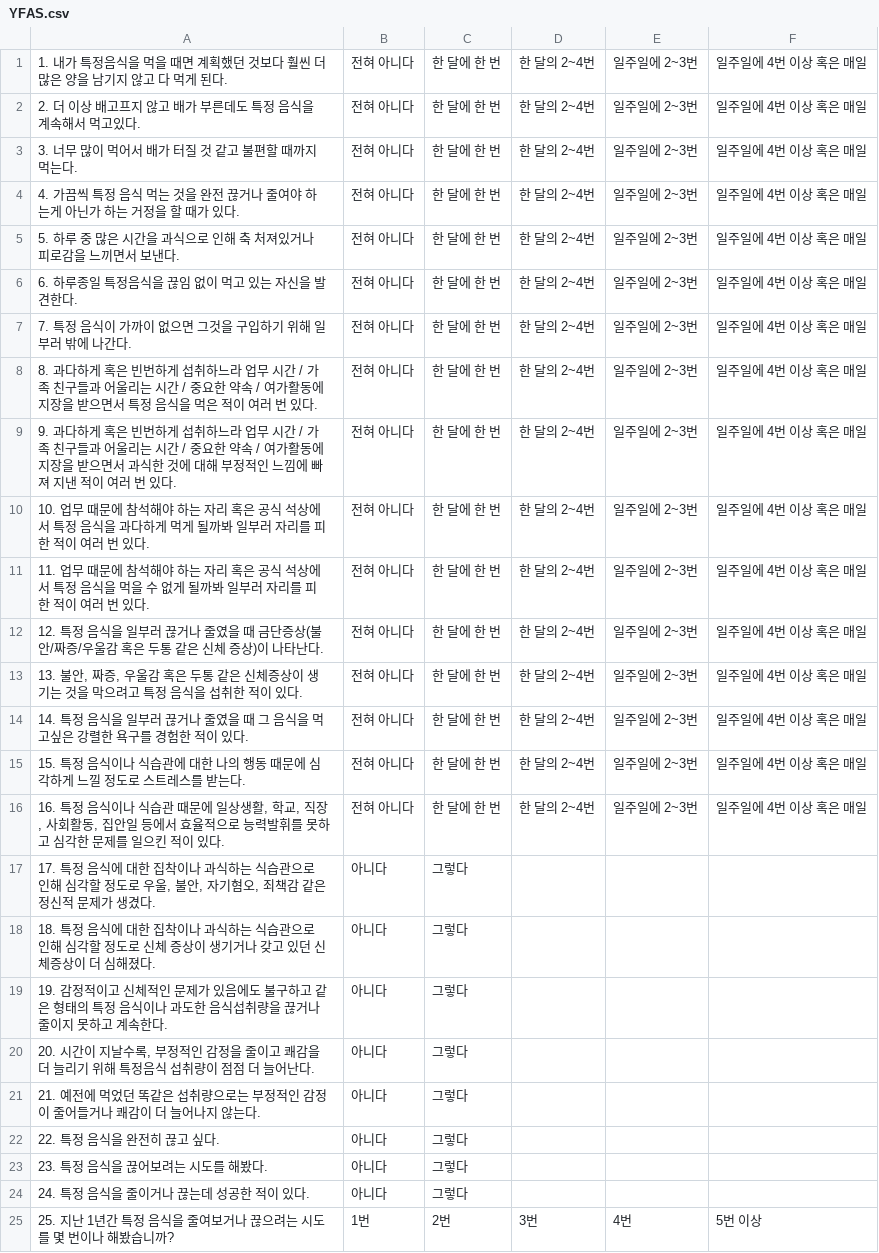
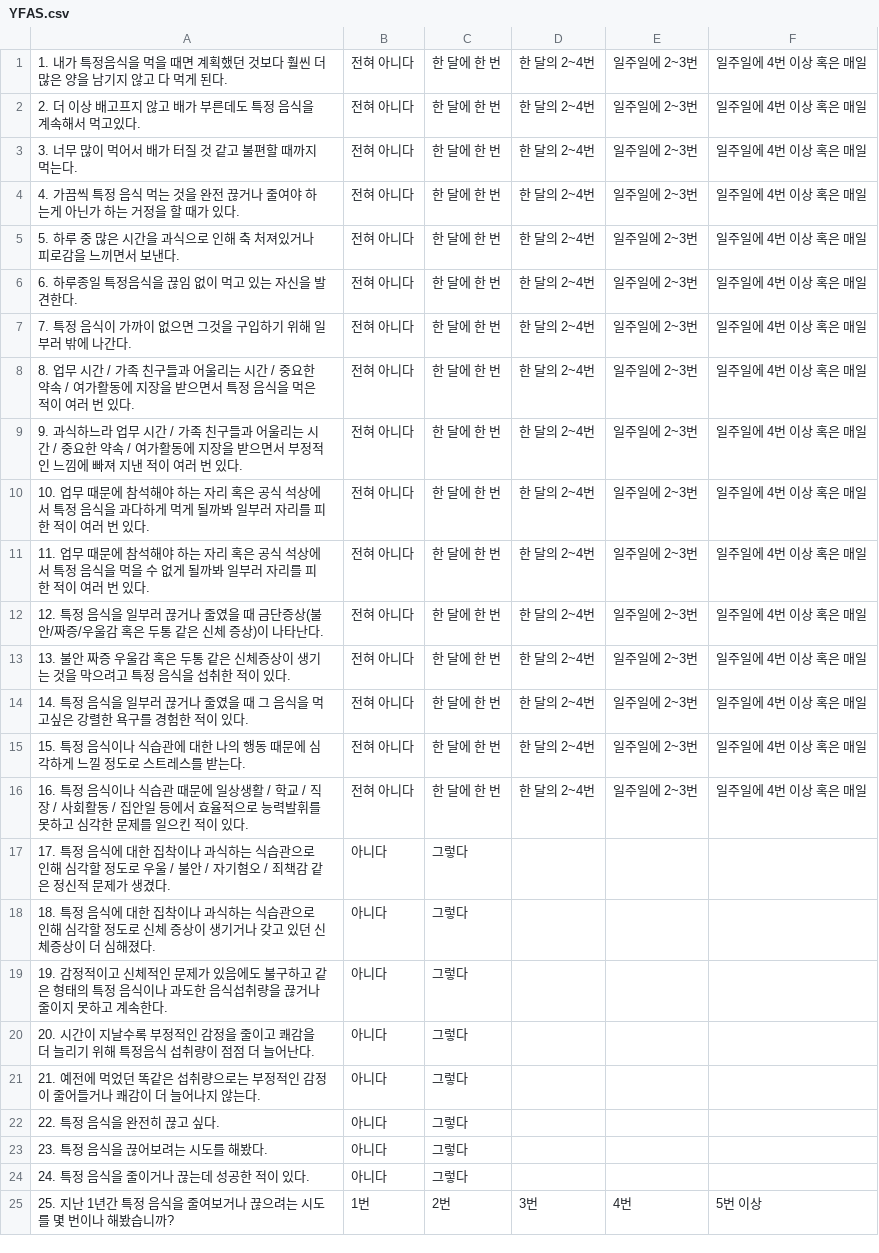
Before and after one commit to LHD-game/HLS, a CSV file: HLS/Assets/StreamingAssets/YFAS.csv, drawn as a sheet; only a part is shown; the diff names each change by its address in the sheet, - before the commit and + after, or states it on an @@ line.

```diff
--- a/HLS/Assets/StreamingAssets/YFAS.csv
+++ b/HLS/Assets/StreamingAssets/YFAS.csv
-A8: 8. 과다하게 혹은 빈번하게 섭취하느라 업무 시…
+A8: 8. 업무 시…
-A9: 9. 과다하게 혹은 빈번하게 섭취하느라 업무 시간 / 가족 친구들과 어울리는 시간 / 중요한 약속 / 여가활동에 지장을 받으면서 과식한 것에 대해 부정적…
+A9: 9. 과식하느라 업무 시간 / 가족 친구들과 어울리는 시간 / 중요한 약속 / 여가활동에 지장을 받으면서 부정적…
-A13: 13. 불안, 짜증, 우울감…
+A13: 13. 불안 짜증 우울감…
-A16: …일상생활, 학교, 직장, 사회활동, 집안일…
+A16: …일상생활 / 학교 / 직장 / 사회활동 / 집안일…
-A17: …로 우울, 불안, 자기혐오, 죄책감…
+A17: …로 우울 / 불안 / 자기혐오 / 죄책감…
-A20: …지날수록, 부정적인…
+A20: …지날수록 부정적인…
```
Also changed, not shown: HLS/Assets/StreamingAssets/FTND.csv, 15 other files.
